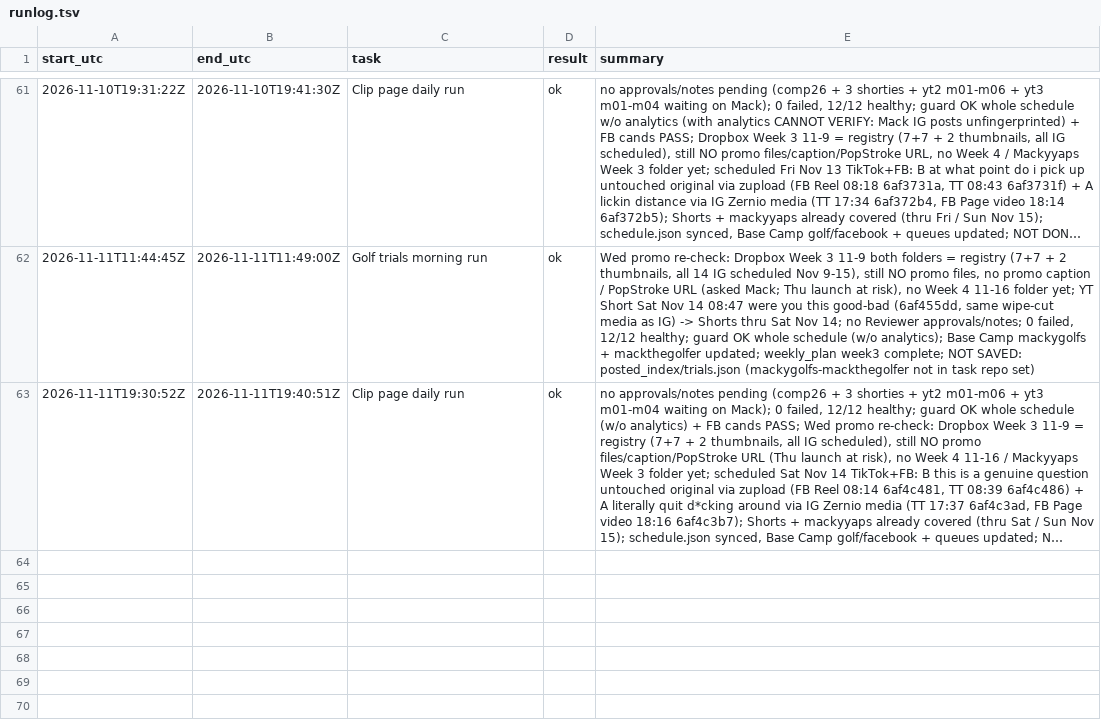
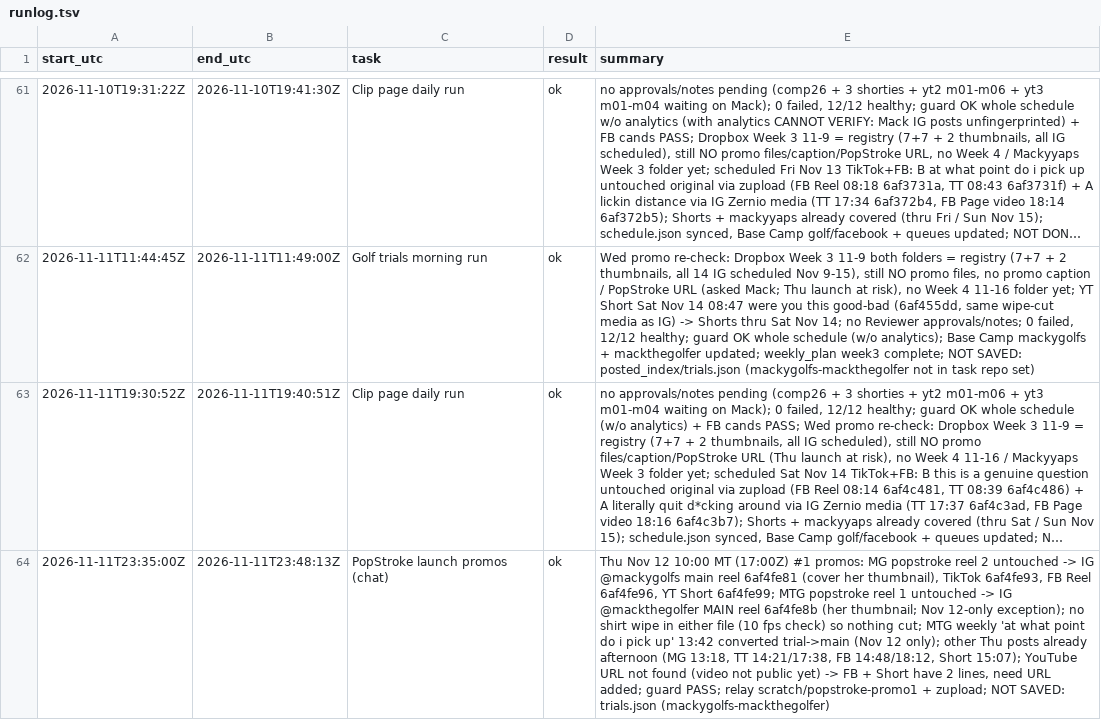
Before and after one commit to mack-fitz/clips, a TSV file: state/runlog.tsv, drawn as a sheet; only a part is shown, gaps mark what is left out; long unchanged cells end in …; the diff names each change by its address in the sheet, - before the commit and + after, or states it on an @@ line.

```diff
--- a/state/runlog.tsv
+++ b/state/runlog.tsv
+row 64: 2026-11-11T23:35:00Z | 2026-11-11T23:48:13Z | PopStroke launch promos (chat) | ok | Thu Nov 12 10:00 MT (17:00Z) #1 promos: MG popstroke reel 2 untouched -> IG @mackygolfs main reel 6af4fe81 (cover her thumbnail), TikTok 6af4fe93, FB Reel 6af4fe96, YT Short 6af4fe99; MTG popstroke reel 1 untouched -> IG @mackthegolfer MAIN reel 6af4fe8b (her thumbnail; Nov 12-only exception); no shirt wipe in either file (10 fps check) so nothing cut; MTG weekly 'at what point do i pick up' 13:42 converted trial->main (Nov 12 only); other Thu posts already afternoon (MG 13:18, TT 14:21/17:38, FB 14:48/18:12, Short 15:07); YouTube URL not found (video not public yet) -> FB + Short have 2 lines, need URL added; guard PASS; relay scratch/popstroke-promo1 + zupload; NOT SAVED: trials.json (mackygolfs-mackthegolfer)
```
Also changed, not shown: 3 other files.
